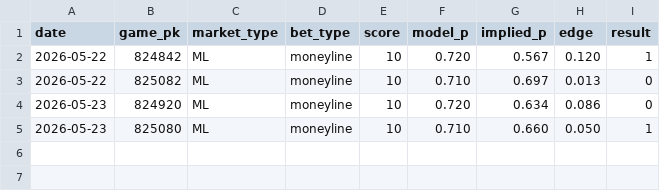
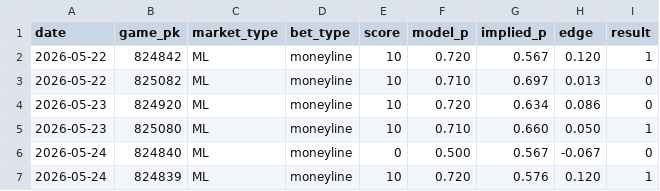
Before and after one commit to sevanboyajian/mlb_stats, a CSV file: data/calibration_log.csv, drawn as a sheet.

```diff
--- a/data/calibration_log.csv
+++ b/data/calibration_log.csv
@@ -5 +5,3 @@ date,game_pk,market_type,bet_type,score,model_p,implied_p,edge,result
 2026-05-23,825080,ML,moneyline,10,0.710,0.660,0.050,1
+2026-05-24,824840,ML,moneyline,0,0.500,0.567,-0.067,0
+2026-05-24,824839,ML,moneyline,10,0.720,0.576,0.120,1
```
Also changed, not shown: 5 other files.
